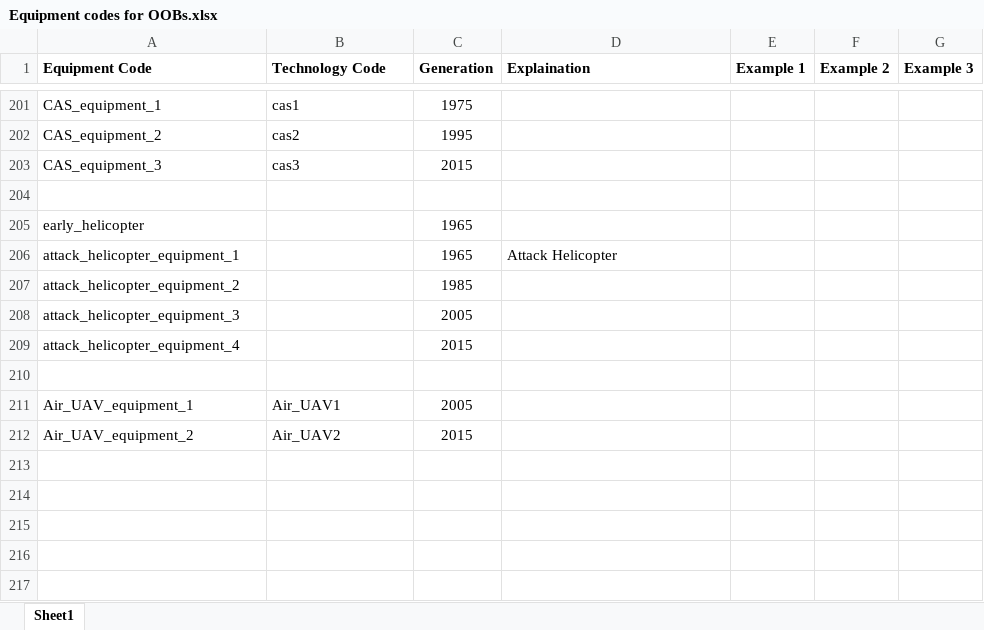
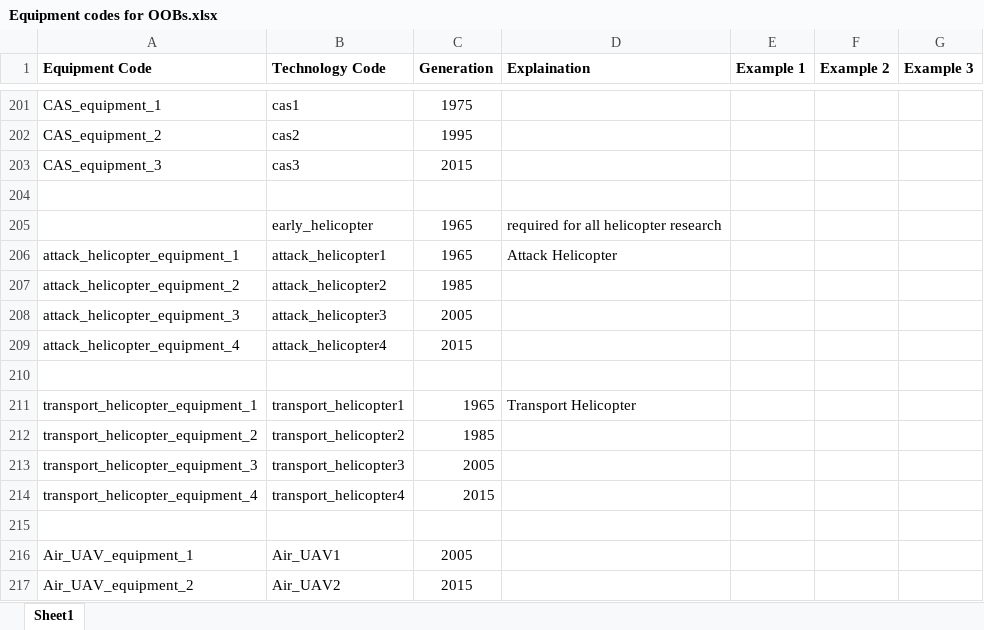
Before and after one commit to Takk90/C-Users-Carlos-Siqueira-Documents-Paradox-Interactive-Hearts-of-Iron-IV-mod, an Excel workbook: Modding resources/Equipment codes for OOBs.xlsx, sheet Sheet1, drawn as a sheet; only a part is shown, gaps mark what is left out; values as stored, in another font and other column widths than the file's, no borders; removed rows and columns are numbered as before the commit, all else as after; the diff names each change by its address in the sheet, - before the commit and + after, or states it on an @@ line.

Commit message:
Updated Loc for Transport helicopters
Not complete, but a useful guide. 200K Equipment file size milestone :D

```diff
--- a/Modding resources/Equipment codes for OOBs.xlsx (sheet Sheet1)
+++ b/Modding resources/Equipment codes for OOBs.xlsx (sheet Sheet1)
-row 205: early_helicopter |  | 1965
+row 205:  | early_helicopter | 1965 | required for all helicopter research
-B206 (Technology Code): (empty)
+B206 (Technology Code): attack_helicopter1
-B207 (Technology Code): (empty)
+B207 (Technology Code): attack_helicopter2
-B208 (Technology Code): (empty)
+B208 (Technology Code): attack_helicopter3
-B209 (Technology Code): (empty)
+B209 (Technology Code): attack_helicopter4
+row 210: (empty)
+row 211: transport_helicopter_equipment_1 | transport_helicopter1 | 1965 | Transport Helicopter
+row 212: transport_helicopter_equipment_2 | transport_helicopter2 | 1985
+row 213: transport_helicopter_equipment_3 | transport_helicopter3 | 2005
+row 214: transport_helicopter_equipment_4 | transport_helicopter4 | 2015
```
Also changed, not shown: 3 other files.
